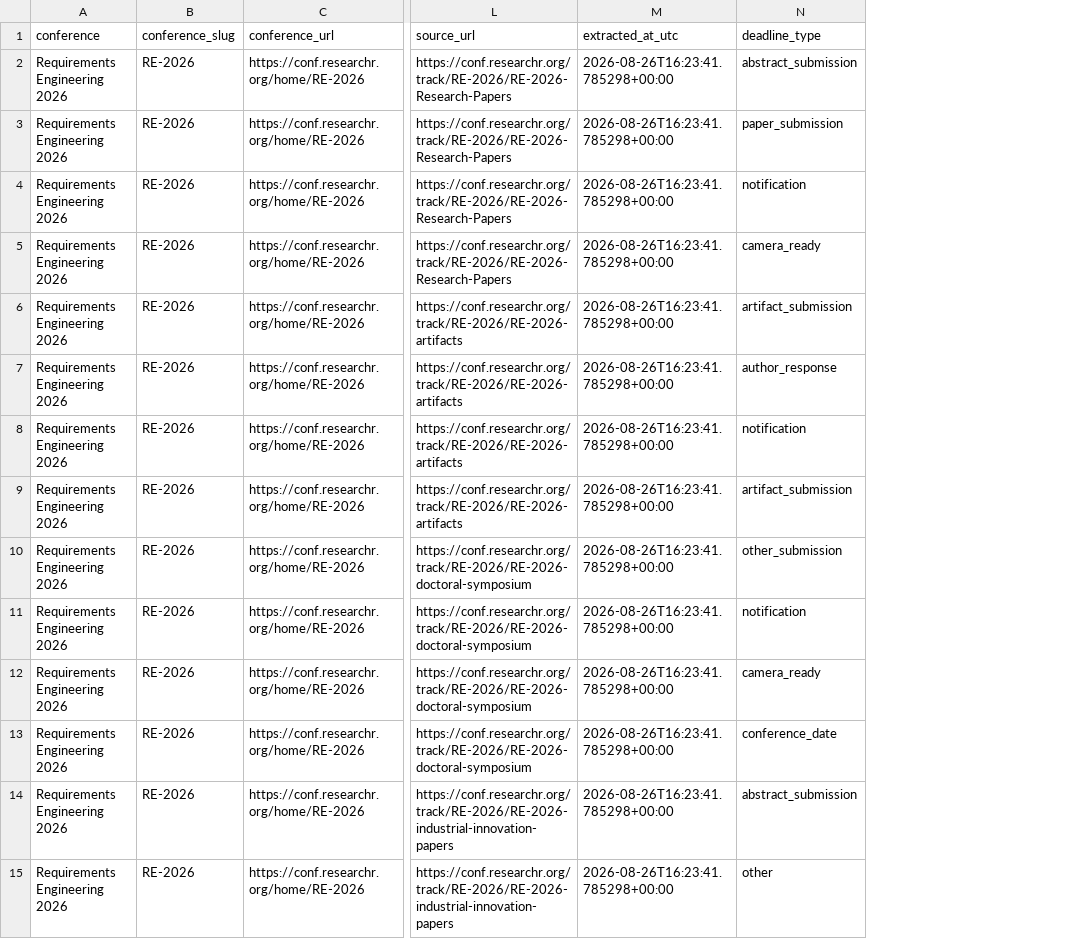
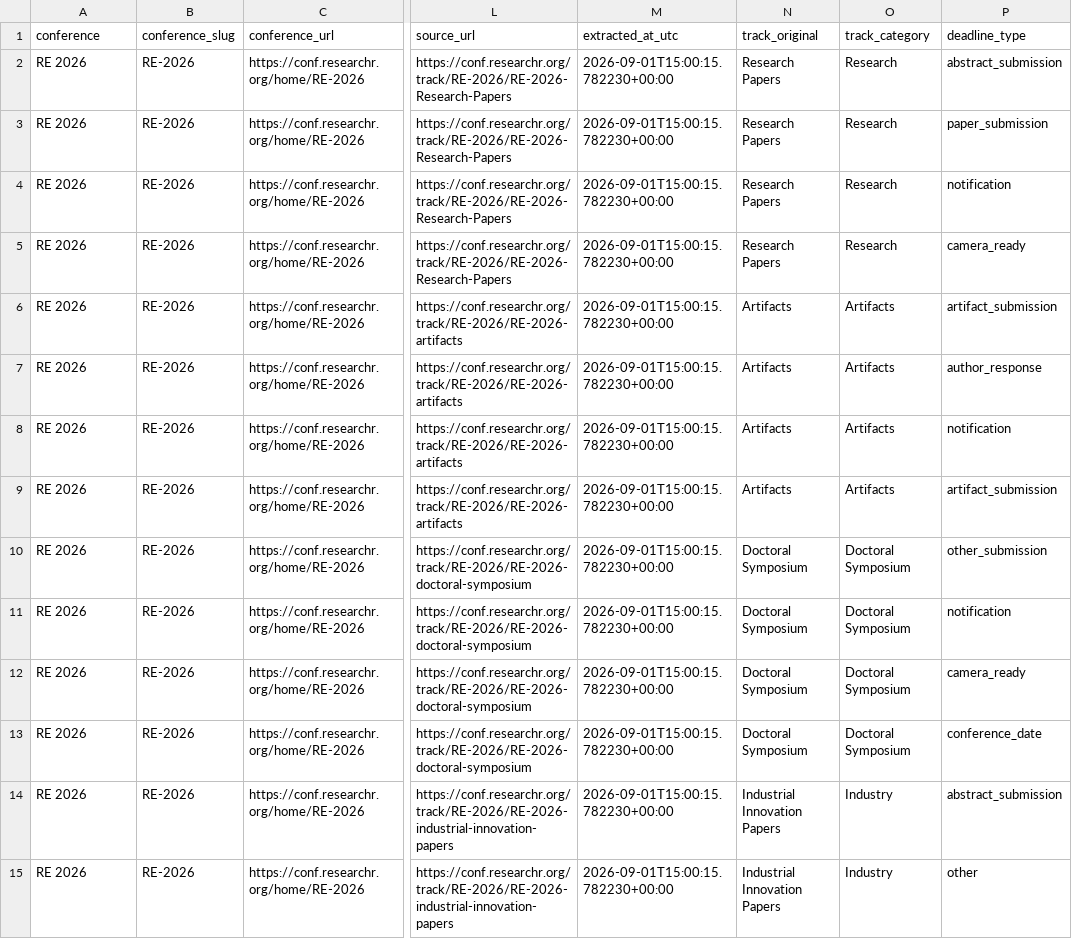
Before and after one commit to ElmiraOn/SE_research_calendar, a CSV file: data/re_2026_deadlines.csv, drawn as a sheet; only a part is shown, gaps mark what is left out; the diff covers the shown part only; the diff names each change by its address in the sheet, - before the commit and + after, or states it on an @@ line.

```diff
--- a/data/re_2026_deadlines.csv
+++ b/data/re_2026_deadlines.csv
+column N (track_original), rows 2-15: Research Papers | Research Papers | Research Papers | Research Papers | Artifacts | Artifacts | Artifacts | Artifacts | Doctoral Symposium | Doctoral Symposium | Doctoral Symposium | Doctoral Symposium | Industrial Innovation Papers | Industrial Innovation Papers
+column O (track_category), rows 2-15: Research | Research | Research | Research | Artifacts | Artifacts | Artifacts | Artifacts | Doctoral Symposium | Doctoral Symposium | Doctoral Symposium | Doctoral Symposium | Industry | Industry
-A2:A15 (conference): Requirements Engineering 2026
+A2:A15 (conference): RE 2026
-M2:M15 (extracted_at_utc): 2026-08-26T16:23:41.785298+00:00
+M2:M15 (extracted_at_utc): 2026-09-01T15:00:15.782230+00:00
```
Also changed, not shown: 84 edited cells elsewhere in this file, data/cain_2027_deadlines.csv, data/eseiw_2026_deadlines.csv, 11 other files.
